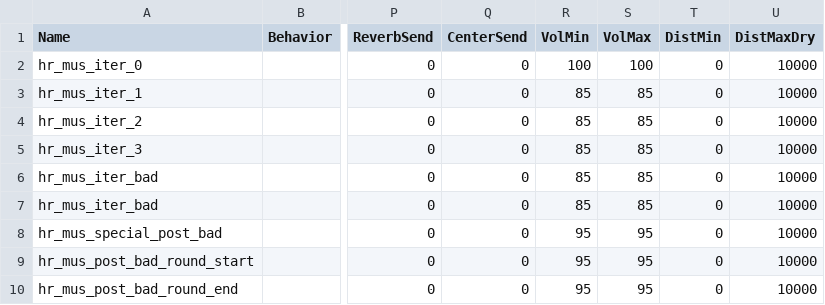
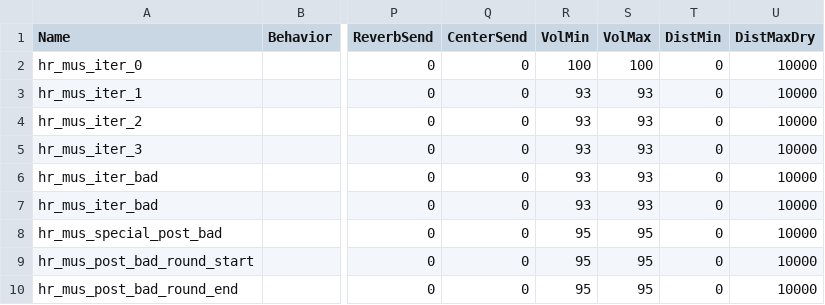
Before and after one commit to t7-reapy/t7_workspace, a CSV file: share/raw/sound/aliases/zm_hellround_music.csv, drawn as a sheet; only a part is shown, gaps mark what is left out; the diff names each change by its address in the sheet, - before the commit and + after, or states it on an @@ line.

Commit message:
chore: hellround music raised volume

```diff
--- a/share/raw/sound/aliases/zm_hellround_music.csv
+++ b/share/raw/sound/aliases/zm_hellround_music.csv
-R3:R7 (VolMin): 85
+R3:R7 (VolMin): 93
-S3:S7 (VolMax): 85
+S3:S7 (VolMax): 93
```
